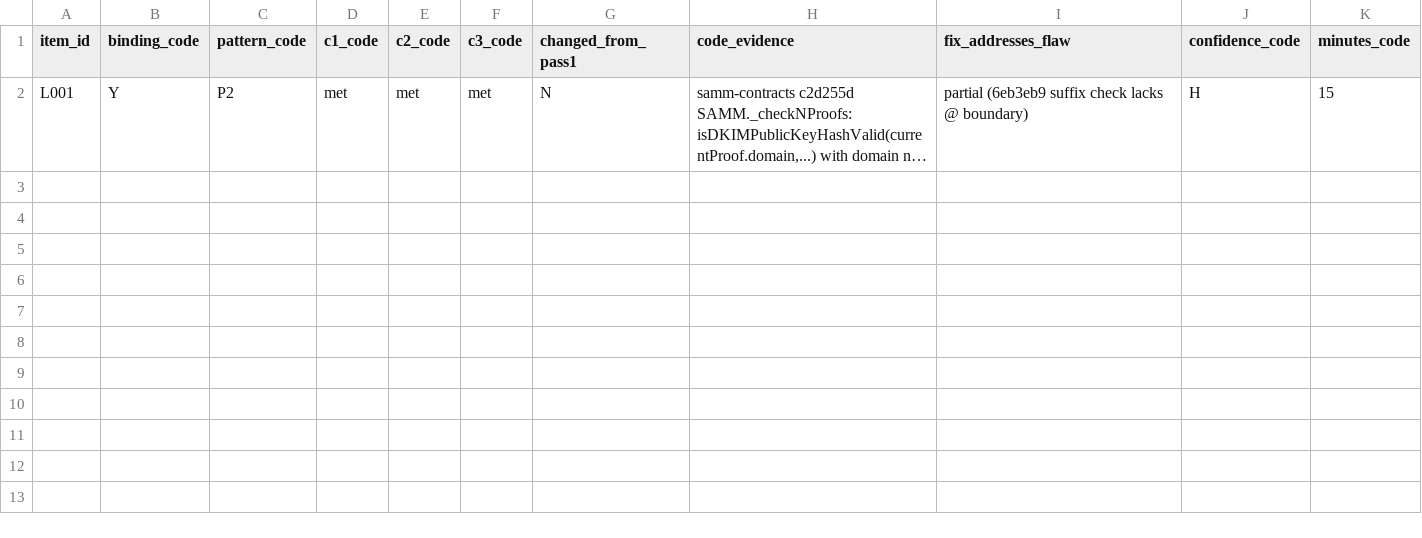
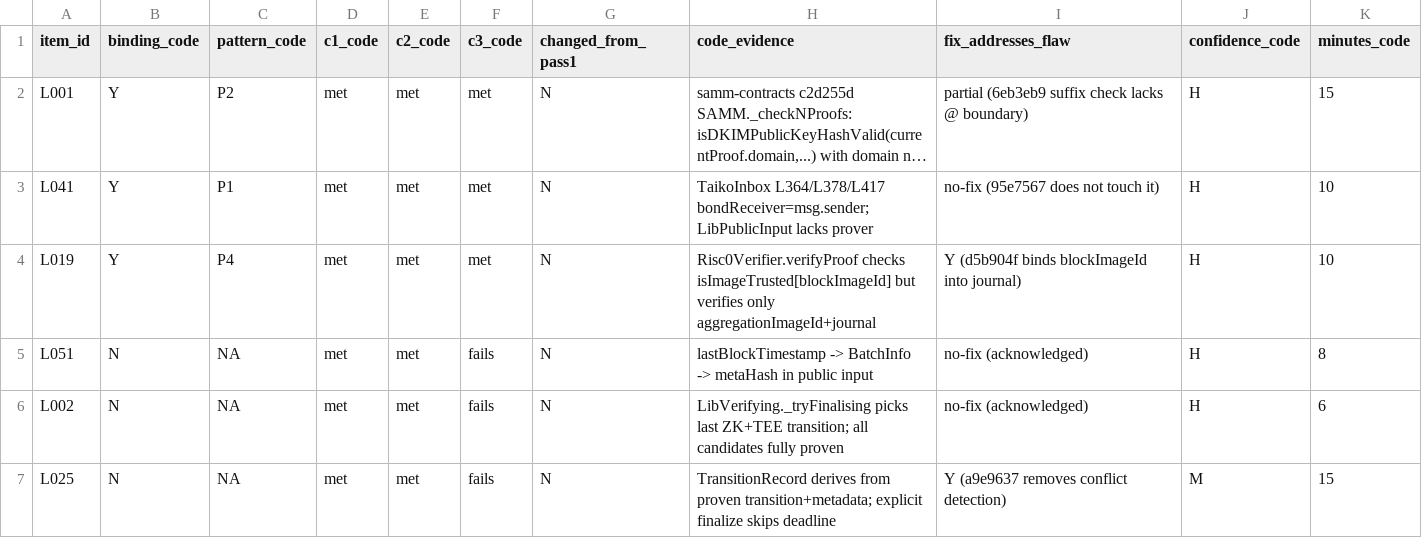
Before and after one commit to imranpollob/BindCheck-Labeling, a CSV file: code-review-rater-A.csv, drawn as a sheet; long unchanged cells end in …; the diff names each change by its address in the sheet, - before the commit and + after, or states it on an @@ line.

```diff
--- a/code-review-rater-A.csv
+++ b/code-review-rater-A.csv
+row 3: L041 | Y | P1 | met | met | met | N | TaikoInbox L364/L378/L417 bondReceiver=msg.sender; LibPublicInput lacks prover | no-fix (95e7567 does not touch it) | H | 10
+row 4: L019 | Y | P4 | met | met | met | N | Risc0Verifier.verifyProof checks isImageTrusted[blockImageId] but verifies only aggregationImageId+journal | Y (d5b904f binds blockImageId into journal) | H | 10
+row 5: L051 | N | NA | met | met | fails | N | lastBlockTimestamp -> BatchInfo -> metaHash in public input | no-fix (acknowledged) | H | 8
+row 6: L002 | N | NA | met | met | fails | N | LibVerifying._tryFinalising picks last ZK+TEE transition; all candidates fully proven | no-fix (acknowledged) | H | 6
+row 7: L025 | N | NA | met | met | fails | N | TransitionRecord derives from proven transition+metadata; explicit finalize skips deadline | Y (a9e9637 removes conflict detection) | M | 15
```
Also changed, not shown: sheet-rater-A.labeled.csv, 5 other files.
